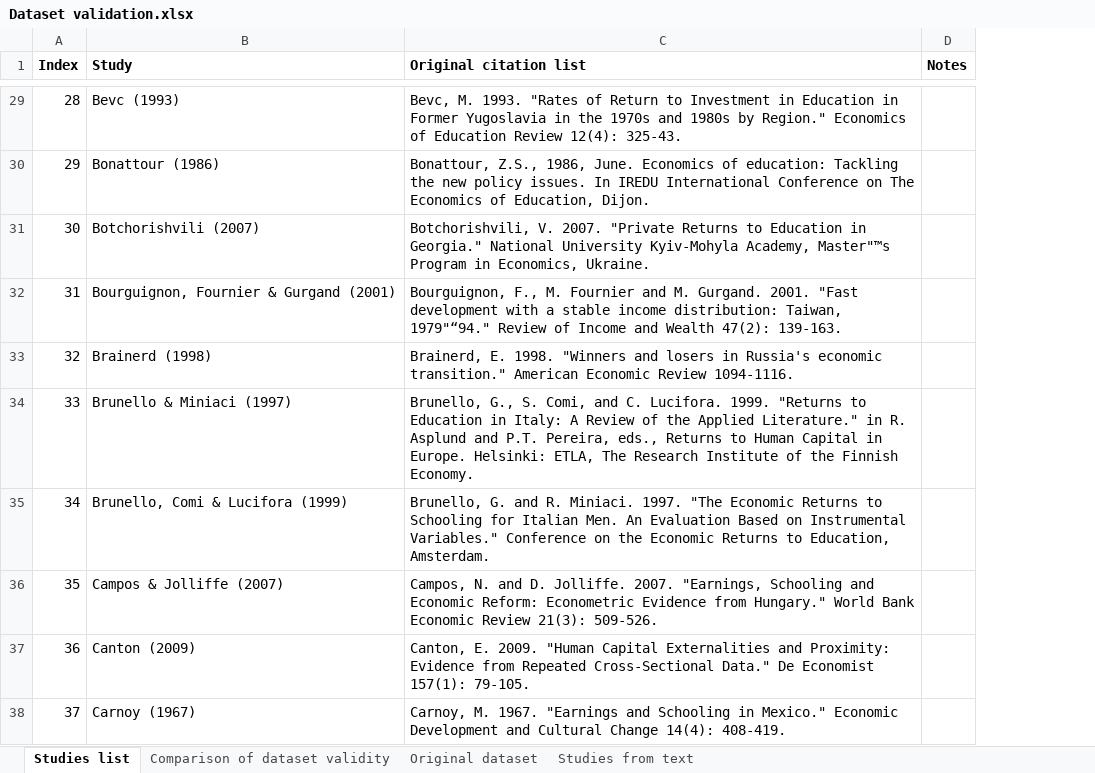
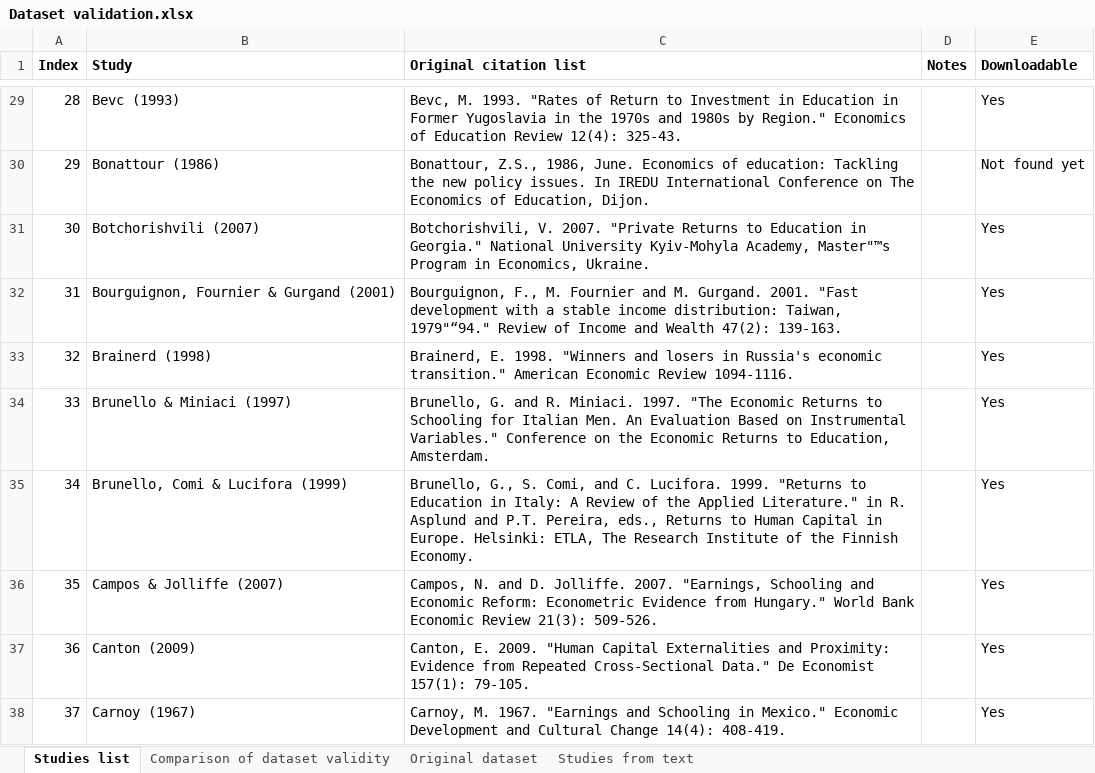
Before and after one commit to PetrCala/Diploma-Thesis, an Excel workbook: P&P (2018) analysis/Dataset validation.xlsx, sheet Studies list, drawn as a sheet; only a part is shown, gaps mark what is left out; values as stored, in another font and other column widths than the file's, no borders; conditional formats not drawn; the diff covers the shown part only; the diff names each change by its address in the sheet, - before the commit and + after, or states it on an @@ line.

```diff
--- a/P&P (2018) analysis/Dataset validation.xlsx (sheet Studies list)
+++ b/P&P (2018) analysis/Dataset validation.xlsx (sheet Studies list)
+column E (Downloadable), rows 29-38: Yes | Not found yet | Yes | Yes | Yes | Yes | Yes | Yes | Yes | Yes
-C34 (Original citation list): Brunello, G., S. Comi, and C. Lucifora. 1999. "Returns to Education in Italy: A Review of the Applied Literature." in R. Asplund and P.T. Pereira, eds., Returns to Human Capital in Europe. Helsinki: ETLA, The Research Institute of the Finnish Economy.
+C34 (Original citation list): Brunello, G. and R. Miniaci. 1997. "The Economic Returns to Schooling for Italian Men. An Evaluation Based on Instrumental Variables." Conference on the Economic Returns to Education, Amsterdam.
-C35 (Original citation list): Brunello, G. and R. Miniaci. 1997. "The Economic Returns to Schooling for Italian Men. An Evaluation Based on Instrumental Variables." Conference on the Economic Returns to Education, Amsterdam.
+C35 (Original citation list): Brunello, G., S. Comi, and C. Lucifora. 1999. "Returns to Education in Italy: A Review of the Applied Literature." in R. Asplund and P.T. Pereira, eds., Returns to Human Capital in Europe. Helsinki: ETLA, The Research Institute of the Finnish Economy.
```
Also changed, not shown: 12 edited cells elsewhere in this sheet, 8 other files.
